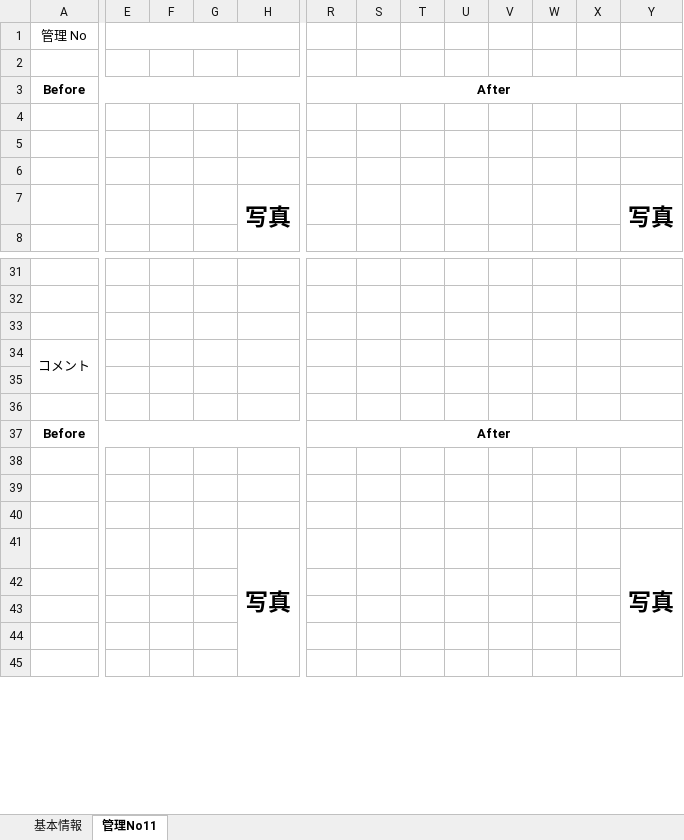
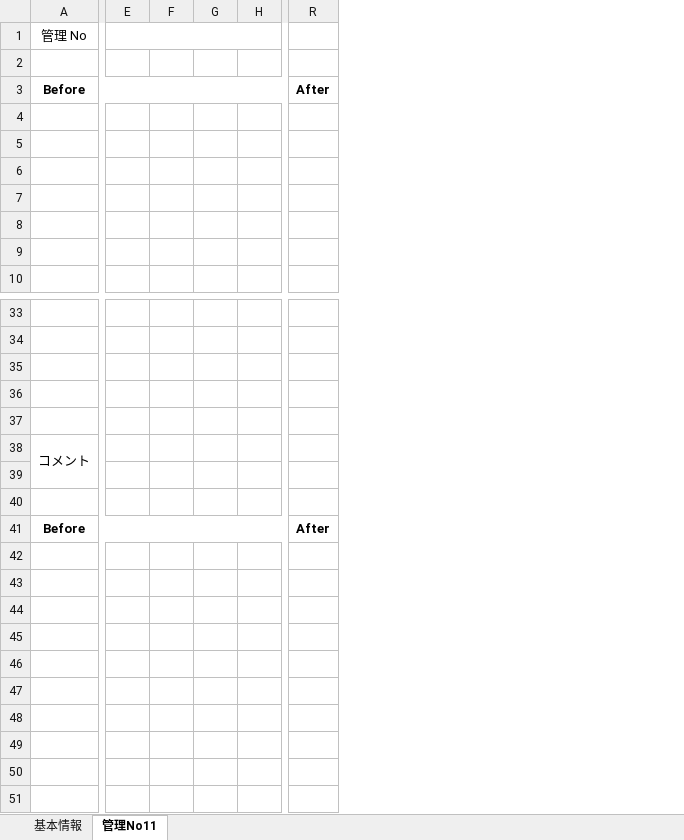
Before and after one commit to tinhnqjp/reporting, an Excel workbook: modules/reports/client/excels/template/picture.xlsx, sheet 管理No11, drawn as a sheet; only a part is shown, gaps mark what is left out; values as stored, in another font and other column widths than the file's, no borders; removed rows and columns are numbered as before the commit, all else as after; rows hold the shown columns only; the diff covers the shown part only; the diff names each change by its address in the sheet, - before the commit and + after, or states it on an @@ line.

```diff
--- a/modules/reports/client/excels/template/picture.xlsx (sheet 管理No11)
+++ b/modules/reports/client/excels/template/picture.xlsx (sheet 管理No11)
-column H, row 7: 写真; row 41: 写真
+column H, empty
-column S, empty
-column T, empty
-column U, empty
-column V, empty
-column W, empty
-column X, empty
-column Y, row 7: 写真; row 41: 写真
-E1:H1 merged
+E1:Q1 merged
-R3:Y3 merged
+row 4: (empty)
+row 5: (empty)
-row 9:  |  |  |  | 写真 |  |  |  |  |  |  |  | 写真
+row 9: (empty)
+row 36: (empty)
+row 37: (empty)
-R37:Y37 merged
+row 42: (empty)
+row 43: (empty)
-row 47:  |  |  |  | 写真 |  |  |  |  |  |  |  | 写真
+row 47: (empty)
```
Also changed, not shown: 2 added rows, 4 edited cells and merged cells elsewhere in this sheet, sheet 基本情報, charts or pictures, modules/reports/client/excels/template/Clean.xlsx, 50 other files.
